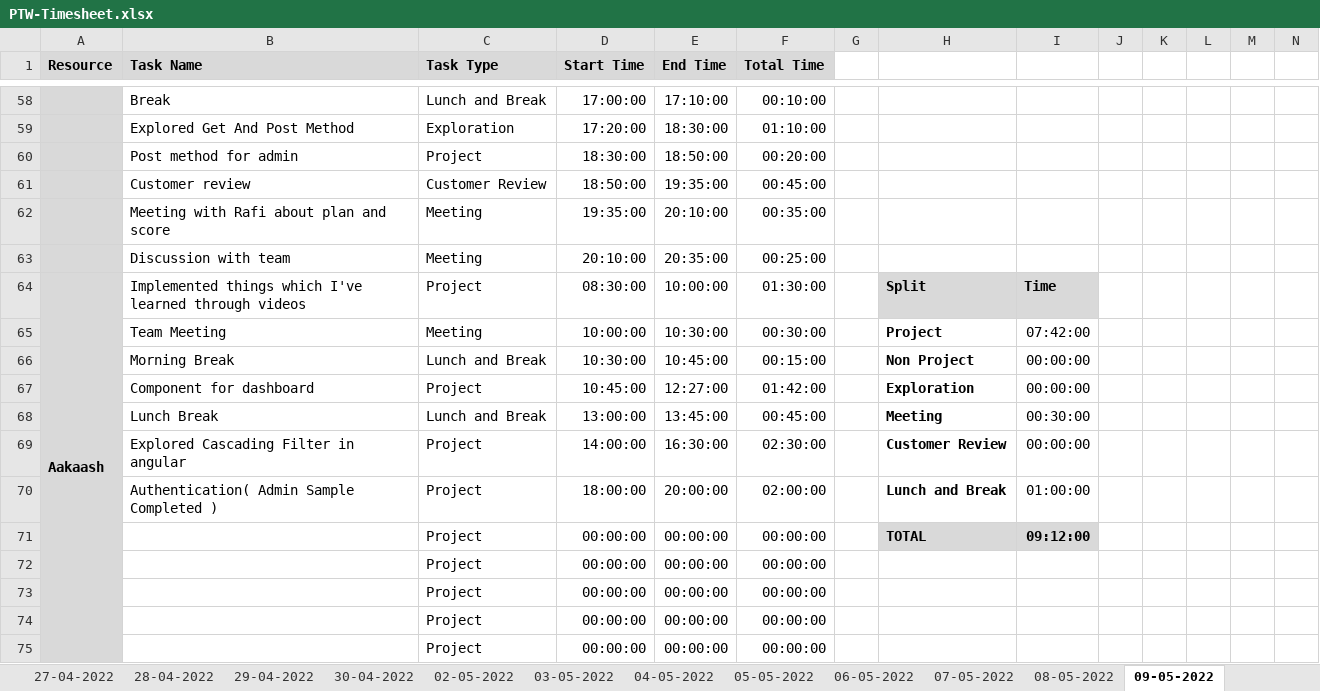
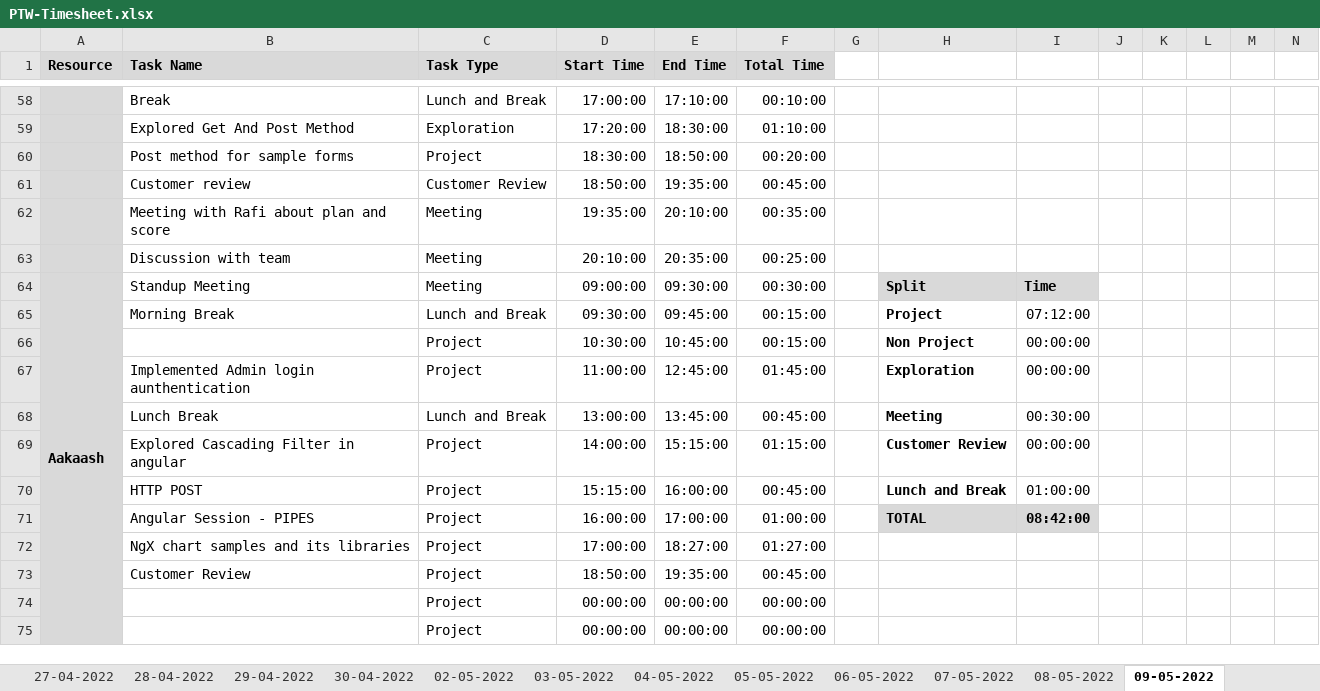
Before and after one commit to Tenacious-Org/Project-A5, an Excel workbook: Process/Timesheet/PTW-Timesheet.xlsx, sheet 09-05-2022, drawn as a sheet; only a part is shown, gaps mark what is left out; values as stored, in another font and other column widths than the file's, no borders; conditional formats not drawn; removed rows and columns are numbered as before the commit, all else as after; rows hold the shown columns only; the diff covers the shown part only; the diff names each change by its address in the sheet, - before the commit and + after, or states it on an @@ line.

```diff
--- a/Process/Timesheet/PTW-Timesheet.xlsx (sheet 09-05-2022)
+++ b/Process/Timesheet/PTW-Timesheet.xlsx (sheet 09-05-2022)
-B60 (Task Name): Post method for admin
+B60 (Task Name): Post method for sample forms
-B64 (Task Name): Implemented things which I've learned through videos
+B64 (Task Name): Standup Meeting
-C64 (Task Type): Project
+C64 (Task Type): Meeting
-D64 (Start Time): 08:30:00
+D64 (Start Time): 09:00:00
-E64 (End Time): 10:00:00
+E64 (End Time): 09:30:00
-F64 (Total Time): 01:30:00
+F64 (Total Time): 00:30:00
-row 65:  | Team Meeting | Meeting | 10:00:00 | 10:30:00 | 00:30:00 |  | Project | 07:42:00
+row 65:  | Morning Break | Lunch and Break | 09:30:00 | 09:45:00 | 00:15:00 |  | Project | 07:12:00
-B66 (Task Name): Morning Break
+B66 (Task Name): (empty)
-C66 (Task Type): Lunch and Break
+C66 (Task Type): Project
-B67 (Task Name): Component for dashboard
+B67 (Task Name): Implemented Admin login aunthentication
-D67 (Start Time): 10:45:00
+D67 (Start Time): 11:00:00
-E67 (End Time): 12:27:00
+E67 (End Time): 12:45:00
-F67 (Total Time): 01:42:00
+F67 (Total Time): 01:45:00
-E69 (End Time): 16:30:00
+E69 (End Time): 15:15:00
-F69 (Total Time): 02:30:00
+F69 (Total Time): 01:15:00
-B70 (Task Name): Authentication( Admin Sample Completed )
+B70 (Task Name): HTTP POST
-D70 (Start Time): 18:00:00
+D70 (Start Time): 15:15:00
-E70 (End Time): 20:00:00
+E70 (End Time): 16:00:00
-F70 (Total Time): 02:00:00
+F70 (Total Time): 00:45:00
-B71 (Task Name): (empty)
+B71 (Task Name): Angular Session - PIPES
-D71 (Start Time): 00:00:00
+D71 (Start Time): 16:00:00
-E71 (End Time): 00:00:00
+E71 (End Time): 17:00:00
-F71 (Total Time): 00:00:00
+F71 (Total Time): 01:00:00
-I71: 09:12:00
+I71: 08:42:00
-row 72:  |  | Project | 00:00:00 | 00:00:00 | 00:00:00
-row 73:  |  | Project | 00:00:00 | 00:00:00 | 00:00:00
+row 72:  | NgX chart samples and its libraries | Project | 17:00:00 | 18:27:00 | 01:27:00
+row 73:  | Customer Review | Project | 18:50:00 | 19:35:00 | 00:45:00
```
Also changed, not shown: 22 added rows, 22 removed rows, 1 moved row, 26 edited cells and cell formats elsewhere in this sheet, formulas that keep their value.
